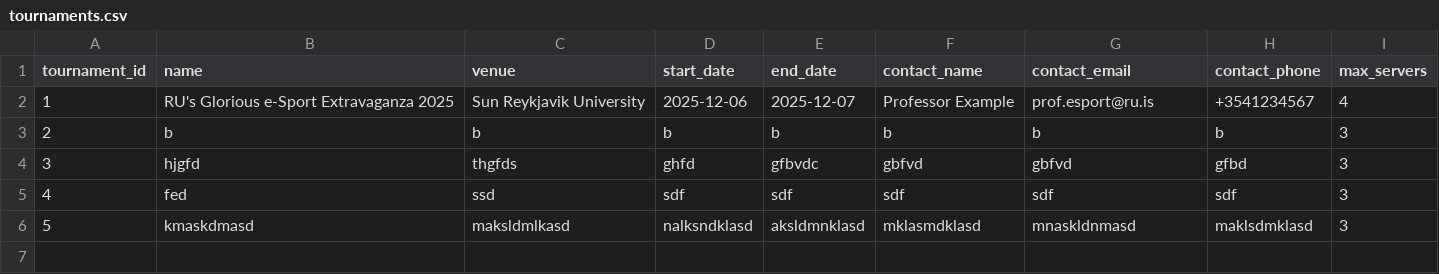
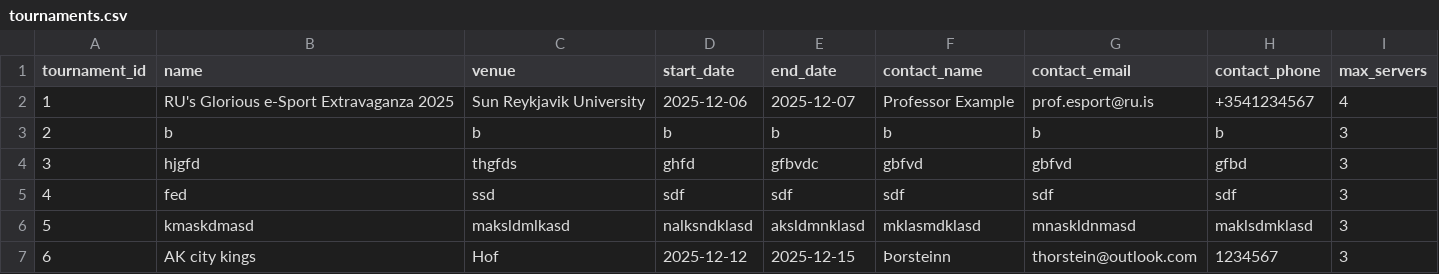
Before and after one commit to raingayaf/VNL1-2025-HOPUR-28, a CSV file: data/data_base/tournaments.csv, drawn as a sheet.

```diff
--- a/data/data_base/tournaments.csv
+++ b/data/data_base/tournaments.csv
@@ -6 +6,2 @@ tournament_id,name,venue,start_date,end_date,contact_name,contact_email,contact_
 5,kmaskdmasd,maksldmlkasd,nalksndklasd,aksldmnklasd,mklasmdklasd,mnaskldnmasd,maklsdmklasd,3
+6,AK city kings,Hof,2025-12-12,2025-12-15,Þorsteinn,thorstein@outlook.com,1234567,3
```
Also changed, not shown: data/data_base/matches.csv, 10 other files.
